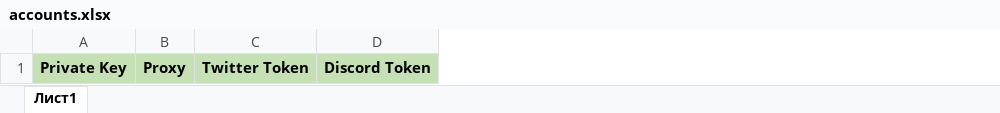
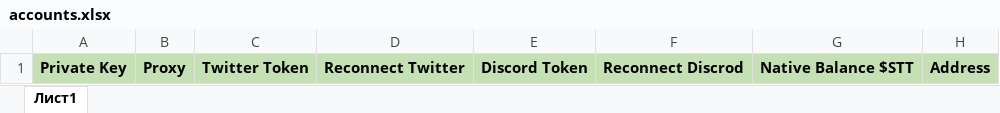
Before and after one commit to Divvinus/Somnia-Bot, an Excel workbook: config/data/client/accounts.xlsx, sheet Лист1, drawn as a sheet; values as stored, in another font and other column widths than the file's, no borders; the diff names each change by its address in the sheet, - before the commit and + after, or states it on an @@ line.

Commit message:
Update README with new game titles, modify settings for threading and timing configurations, and enhance task manager with new balance checking functionality. Introduce new API exceptions for better error handling and refactor existing modules for improved clarity and performance.

```diff
--- a/config/data/client/accounts.xlsx (sheet Лист1)
+++ b/config/data/client/accounts.xlsx (sheet Лист1)
+column D, row 1: Reconnect Twitter
+column F, row 1: Reconnect Discrod
+column G, row 1: Native Balance $STT
+column H, row 1: Address
```
Also changed, not shown: 28 other files.
